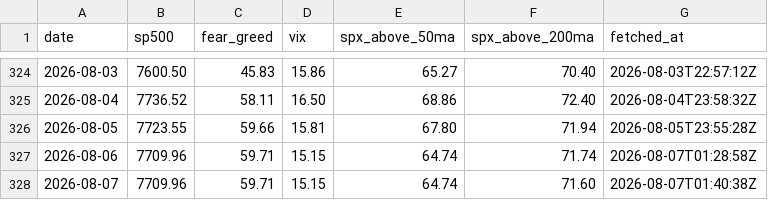
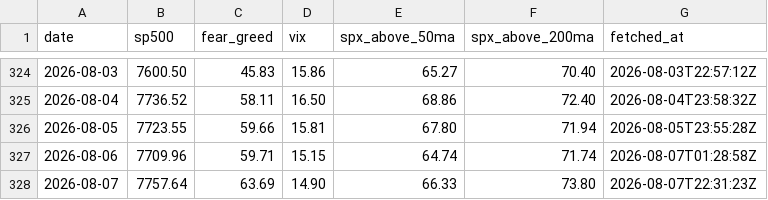
Before and after one commit to vb233/market-sentiment, a CSV file: data/snapshots.csv, drawn as a sheet; only a part is shown, gaps mark what is left out.

```diff
--- a/data/snapshots.csv
+++ b/data/snapshots.csv
@@ -327,2 +327,2 @@ date,sp500,fear_greed,vix,spx_above_50ma,spx_above_200ma,fetched_at
 2026-08-06,7709.96,59.71,15.15,64.74,71.74,2026-08-07T01:28:58Z
-2026-08-07,7709.96,59.71,15.15,64.74,71.60,2026-08-07T01:40:38Z
+2026-08-07,7757.64,63.69,14.90,66.33,73.80,2026-08-07T22:31:23Z
```
